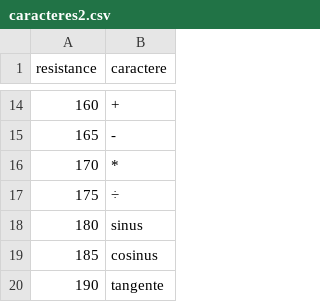
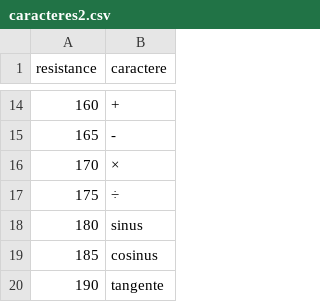
Before and after one commit to sn38/DVM_R, a CSV file: caracteres2.csv, drawn as a sheet; only a part is shown, gaps mark what is left out.

```diff
--- a/caracteres2.csv
+++ b/caracteres2.csv
@@ -15,3 +15,3 @@ resistance;caractere
 165;-
-170;*
+170;×
 175;÷
```
Also changed, not shown: 1 other file.
